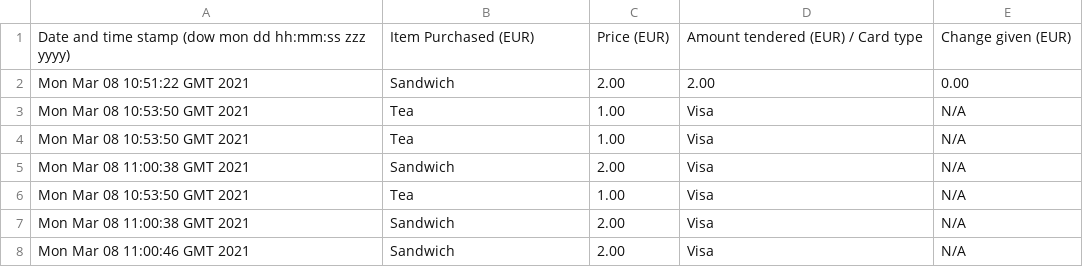
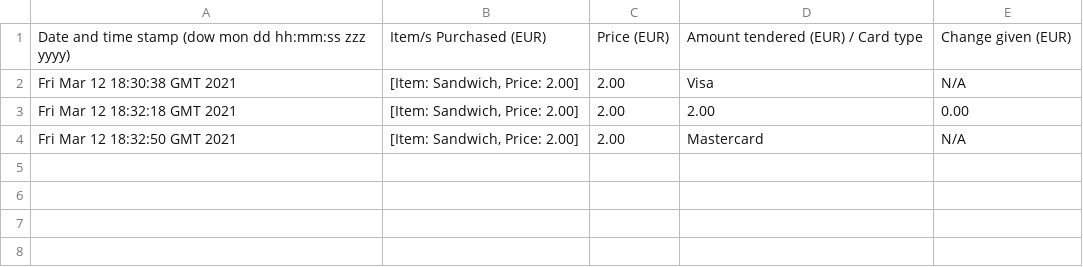
Before and after one commit to alan-oregan/OODP-Project, a CSV file: program_files/transactions.csv, drawn as a sheet.

Commit message:
Fixed the transaction file saving added transaction object allowed for multiple orders

```diff
--- a/program_files/transactions.csv
+++ b/program_files/transactions.csv
@@ -1,8 +1,4 @@
-Date and time stamp (dow mon dd hh:mm:ss zzz yyyy), Item Purchased (EUR), Price (EUR), Amount tendered (EUR) / Card type, Change given (EUR)
-Mon Mar 08 10:51:22 GMT 2021, Sandwich, 2.00, 2.00, 0.00
-Mon Mar 08 10:53:50 GMT 2021, Tea, 1.00, Visa, N/A
-Mon Mar 08 10:53:50 GMT 2021, Tea, 1.00, Visa, N/A
-Mon Mar 08 11:00:38 GMT 2021, Sandwich, 2.00, Visa, N/A
-Mon Mar 08 10:53:50 GMT 2021, Tea, 1.00, Visa, N/A
-Mon Mar 08 11:00:38 GMT 2021, Sandwich, 2.00, Visa, N/A
-Mon Mar 08 11:00:46 GMT 2021, Sandwich, 2.00, Visa, N/A
+Date and time stamp (dow mon dd hh:mm:ss zzz yyyy), Item/s Purchased (EUR), Price (EUR), Amount tendered (EUR) / Card type, Change given (EUR)
+Fri Mar 12 18:30:38 GMT 2021, "[Item: Sandwich, Price: 2.00]", 2.00, Visa, N/A
+Fri Mar 12 18:32:18 GMT 2021, "[Item: Sandwich, Price: 2.00]", 2.00, 2.00, 0.00
+Fri Mar 12 18:32:50 GMT 2021, "[Item: Sandwich, Price: 2.00]", 2.00, Mastercard, N/A
```
Also changed, not shown: 12 other files.
